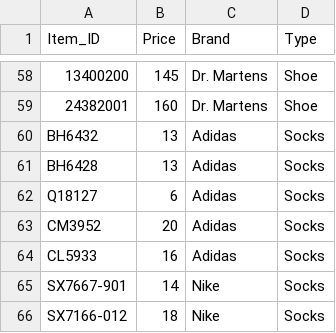
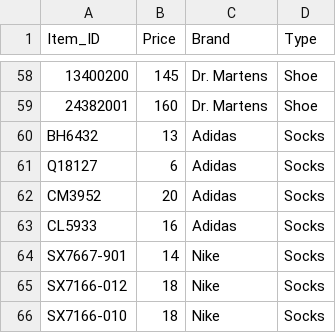
Before and after one commit to DGotshalk/421database, a CSV file: database/csvfiles/item.csv, drawn as a sheet; only a part is shown, gaps mark what is left out; the shorter side is filled out with more unchanged rows; the diff names each change by its address in the sheet, - before the commit and + after, or states it on an @@ line.

```diff
--- a/database/csvfiles/item.csv
+++ b/database/csvfiles/item.csv
-row 61: BH6428 | 13 | Adidas | Socks
```
Also changed, not shown: database/csvfiles/sock.csv, 8 other files.
